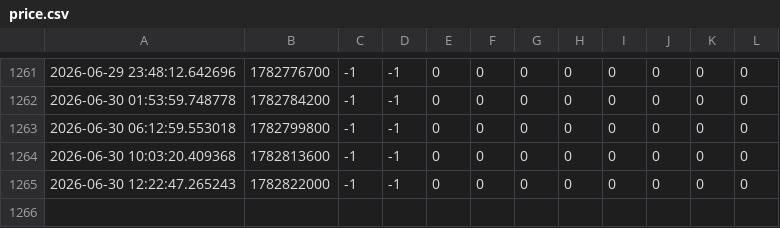
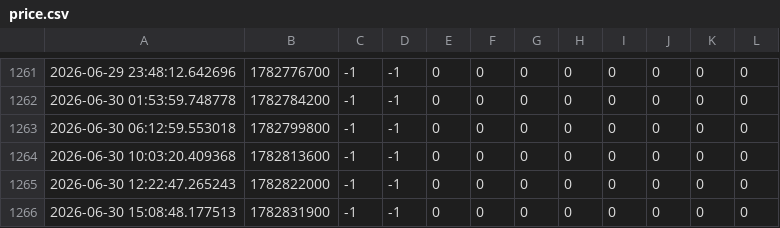
Before and after one commit to sssunwl/PolymarketBTCMonitor, a CSV file: price.csv, drawn as a sheet; only a part is shown, gaps mark what is left out; the diff names each change by its address in the sheet, - before the commit and + after, or states it on an @@ line.

Commit message:
update data

```diff
--- a/price.csv
+++ b/price.csv
+row 1266: 2026-06-30 15:08:48.177513 | 1782831900 | -1 | -1 | 0 | 0 | 0 | 0 | 0 | 0 | 0 | 0
```
Also changed, not shown: data.csv.
